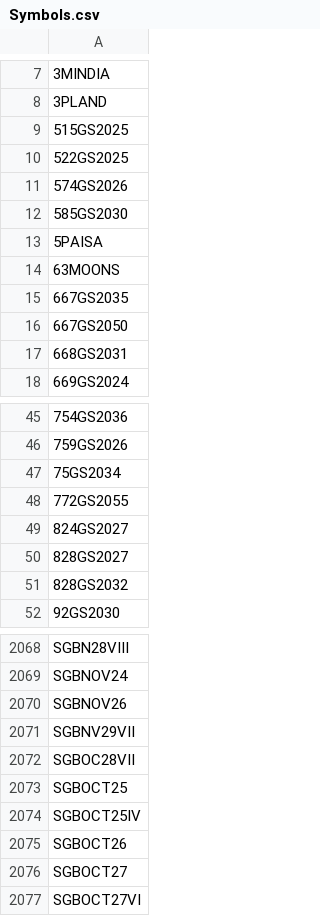
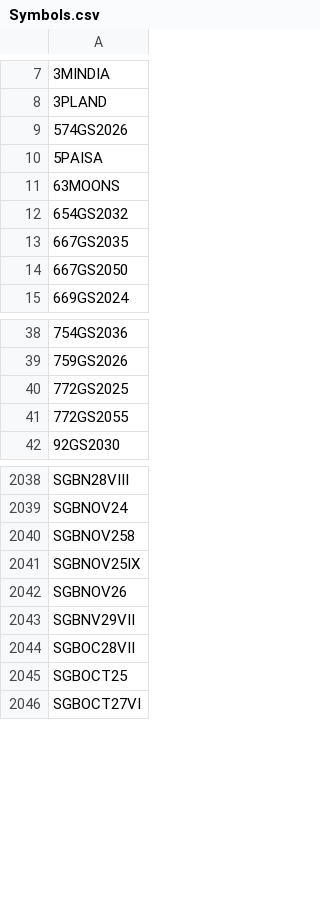
Before and after one commit to nikunjbaheti/NSE-Insider-Trading, a CSV file: Symbols.csv, drawn as a sheet; only a part is shown, gaps mark what is left out; removed rows and columns are numbered as before the commit, all else as after; the diff covers the shown part only; the diff names each change by its address in the sheet, - before the commit and + after, or states it on an @@ line.

```diff
--- a/Symbols.csv
+++ b/Symbols.csv
-row 9: 515GS2025
-row 10: 522GS2025
-row 12: 585GS2030
+row 12: 654GS2032
-row 17: 668GS2031
-A40: 75GS2034
+A40: 772GS2025
-row 49: 824GS2027
-row 50: 828GS2027
-row 51: 828GS2032
+row 2040: SGBNOV258
+row 2041: SGBNOV25IX
-row 2074: SGBOCT25IV
-row 2075: SGBOCT26
-row 2076: SGBOCT27
```
Also changed, not shown: 17 added rows, 58 removed rows and 2 edited cells elsewhere in this file.
